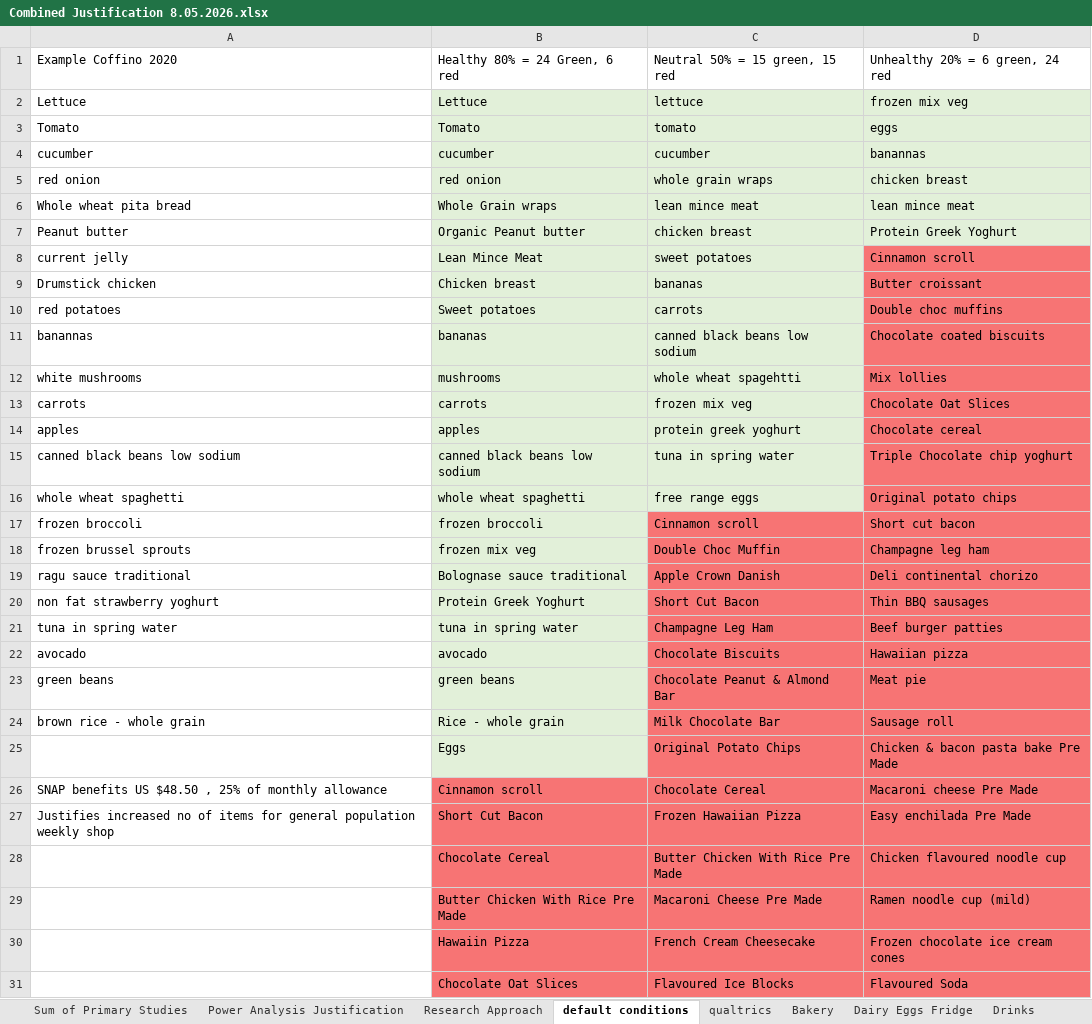
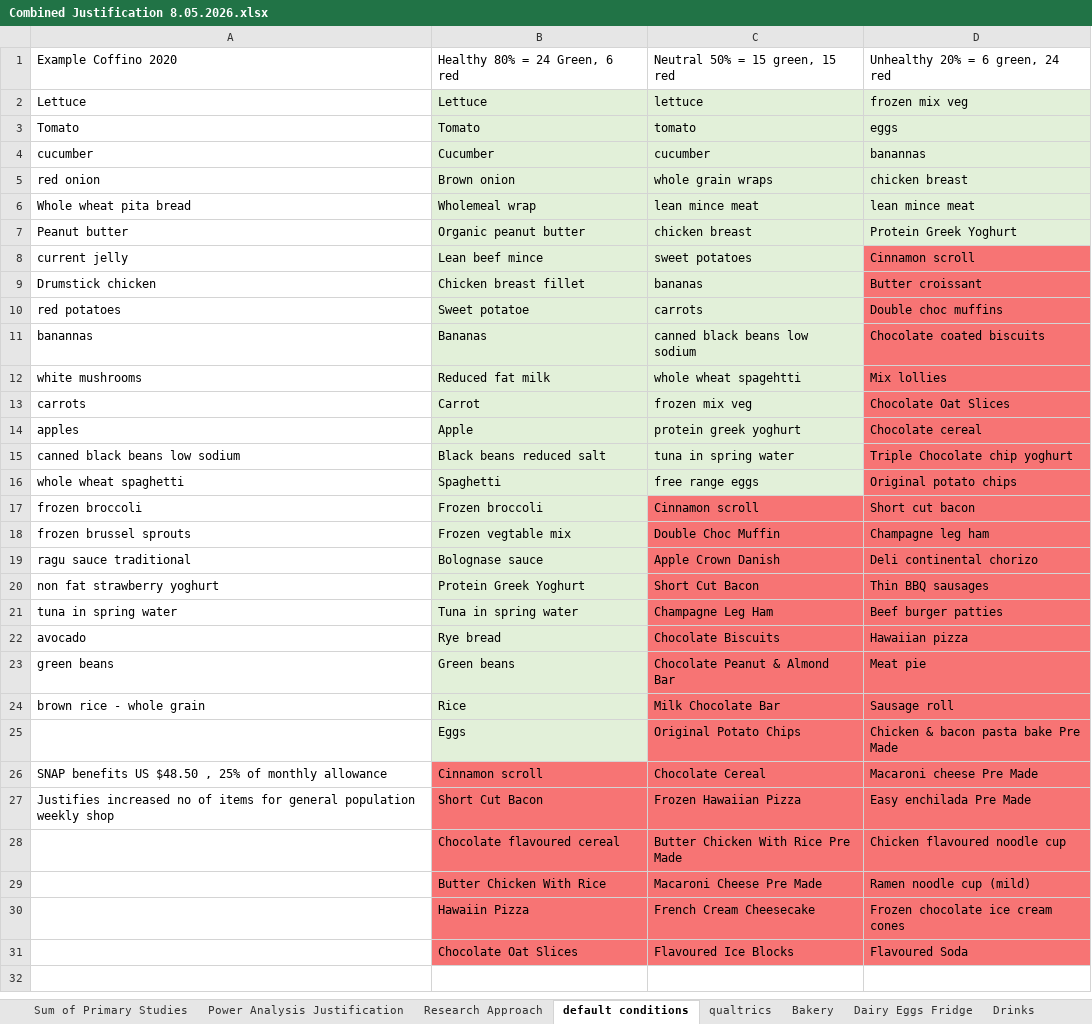
Before and after one commit to dpkruse/ShoppingCart, an Excel workbook: Combined Justification 8.05.2026.xlsx, sheet default conditions, drawn as a sheet; values as stored, in another font and other column widths than the file's, no borders; the diff names each change by its address in the sheet, - before the commit and + after, or states it on an @@ line.

```diff
--- a/Combined Justification 8.05.2026.xlsx (sheet default conditions)
+++ b/Combined Justification 8.05.2026.xlsx (sheet default conditions)
-B4: cucumber
+B4: Cucumber
-B5: red onion
+B5: Brown onion
-B6: Whole Grain wraps
+B6: Wholemeal wrap
-B7: Organic Peanut butter
+B7: Organic peanut butter
-B8: Lean Mince Meat
+B8: Lean beef mince
-B9: Chicken breast
+B9: Chicken breast fillet
-B10: Sweet potatoes
+B10: Sweet potatoe
-B11: bananas
+B11: Bananas
-B12: mushrooms
+B12: Reduced fat milk
-B13: carrots
+B13: Carrot
-B14: apples
+B14: Apple
-B15: canned black beans low sodium
+B15: Black beans reduced salt
-B16: whole wheat spaghetti
+B16: Spaghetti
-B17: frozen broccoli
+B17: Frozen broccoli
-B18: frozen mix veg
+B18: Frozen vegtable mix
-B19: Bolognase sauce traditional
+B19: Bolognase sauce
-B21: tuna in spring water
+B21: Tuna in spring water
-B22: avocado
+B22: Rye bread
-B23: green beans
+B23: Green beans
-B24: Rice - whole grain
+B24: Rice
-B28: Chocolate Cereal
+B28: Chocolate flavoured cereal
-B29: Butter Chicken With Rice Pre Made
+B29: Butter Chicken With Rice
```
Also changed, not shown: sheet qualtrics, 6 other files.
